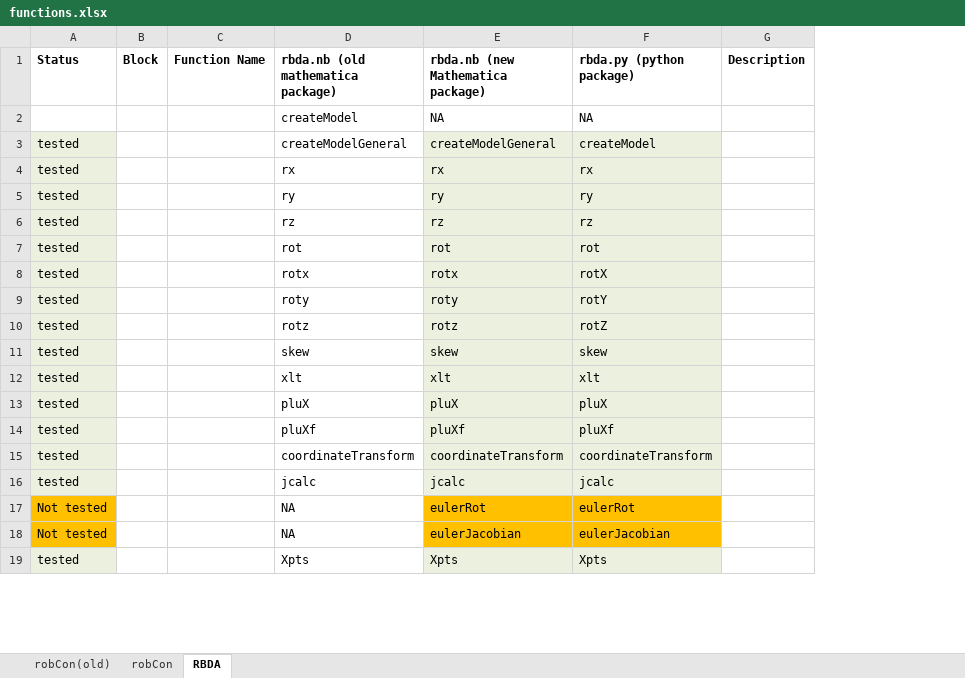
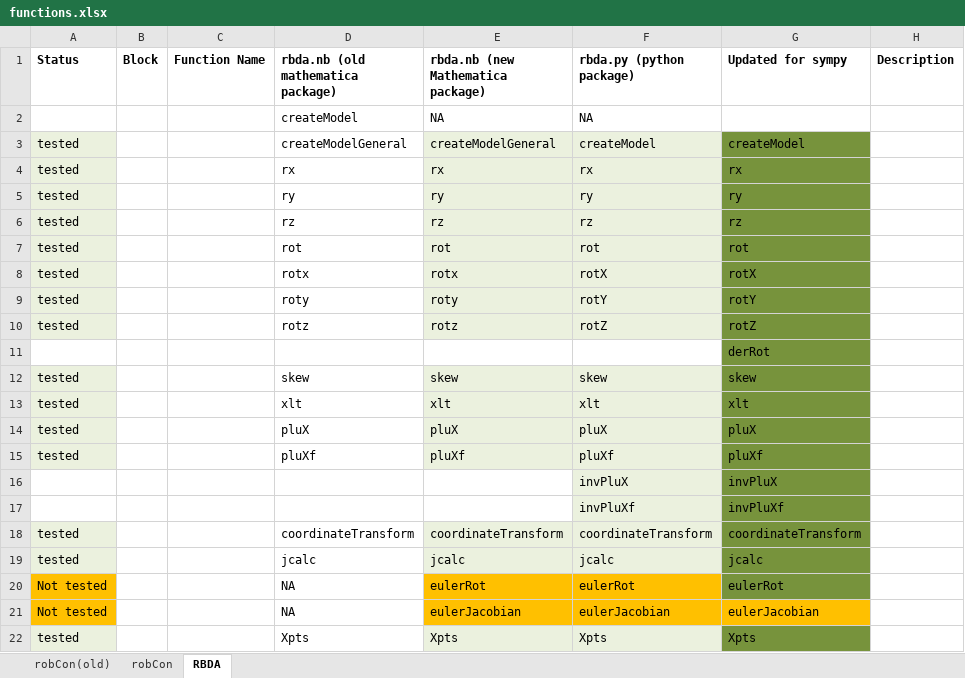
Before and after one commit to FabReyesMecha/rbda, an Excel workbook: functions.xlsx, sheet RBDA, drawn as a sheet; only a part is shown; values as stored, in another font and other column widths than the file's, no borders; the diff names each change by its address in the sheet, - before the commit and + after, or states it on an @@ line.

```diff
--- a/functions.xlsx (sheet RBDA)
+++ b/functions.xlsx (sheet RBDA)
+column G (Updated for sympy), rows 3-10: createModel | rx | ry | rz | rot | rotX | rotY | rotZ; rows 12-15: skew | xlt | pluX | pluXf; rows 18-22: coordinateTransform | jcalc | eulerRot | eulerJacobian | Xpts
+row 11:  |  |  |  |  |  | derRot
+row 16:  |  |  |  |  | invPluX | invPluX
+row 17:  |  |  |  |  | invPluXf | invPluXf
```
Also changed, not shown: sheet robCon, 1 other file.
